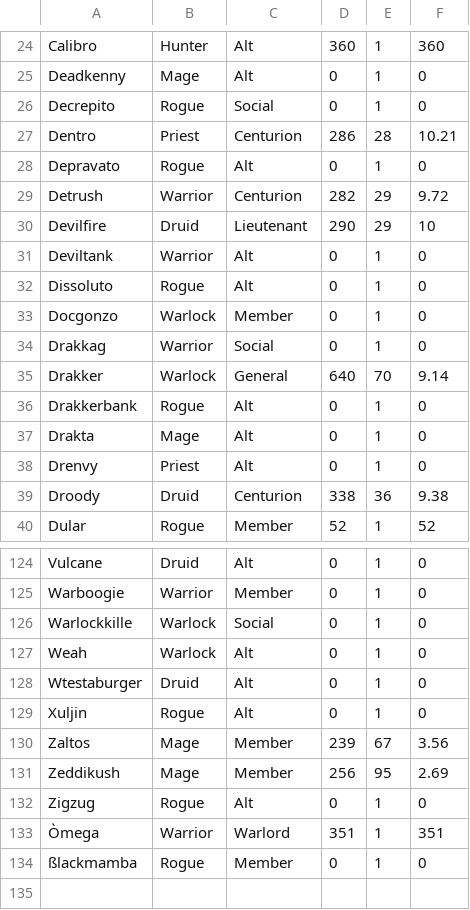
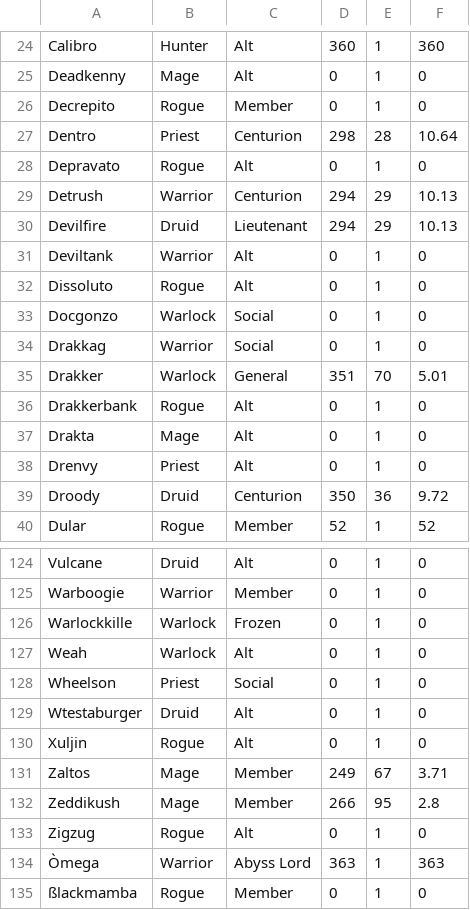
Before and after one commit to T1z1ano/T1z1ano.github.io, a CSV file: data/dataraw.csv, drawn as a sheet; only a part is shown, gaps mark what is left out; the diff covers the shown part only.

```diff
--- a/data/dataraw.csv
+++ b/data/dataraw.csv
@@ -25,12 +25,12 @@ Calibro,Hunter,Alt,360,1,360,
 Deadkenny,Mage,Alt,0,1,0,
-Decrepito,Rogue,Social,0,1,0,
-Dentro,Priest,Centurion,286,28,10.21,
+Decrepito,Rogue,Member,0,1,0,
+Dentro,Priest,Centurion,298,28,10.64,
 Depravato,Rogue,Alt,0,1,0,
-Detrush,Warrior,Centurion,282,29,9.72,
-Devilfire,Druid,Lieutenant,290,29,10,
+Detrush,Warrior,Centurion,294,29,10.13,
+Devilfire,Druid,Lieutenant,294,29,10.13,
 Deviltank,Warrior,Alt,0,1,0,
 Dissoluto,Rogue,Alt,0,1,0,
-Docgonzo,Warlock,Member,0,1,0,
+Docgonzo,Warlock,Social,0,1,0,
 Drakkag,Warrior,Social,0,1,0,
-Drakker,Warlock,General,640,70,9.14,
+Drakker,Warlock,General,351,70,5.01,
 Drakkerbank,Rogue,Alt,0,1,0,
@@ -38,3 +38,3 @@ Drakta,Mage,Alt,0,1,0,
 Drenvy,Priest,Alt,0,1,0,
-Droody,Druid,Centurion,338,36,9.38,
+Droody,Druid,Centurion,350,36,9.72,
 Dular,Rogue,Member,52,1,52,
@@ -125,10 +125,11 @@ Vulcane,Druid,Alt,0,1,0,
 Warboogie,Warrior,Member,0,1,0,
-Warlockkille,Warlock,Social,0,1,0,
+Warlockkille,Warlock,Frozen,0,1,0,
 Weah,Warlock,Alt,0,1,0,
+Wheelson,Priest,Social,0,1,0,
 Wtestaburger,Druid,Alt,0,1,0,
 Xuljin,Rogue,Alt,0,1,0,
-Zaltos,Mage,Member,239,67,3.56,
-Zeddikush,Mage,Member,256,95,2.69,
+Zaltos,Mage,Member,249,67,3.71,
+Zeddikush,Mage,Member,266,95,2.8,
 Zigzug,Rogue,Alt,0,1,0,
-Òmega,Warrior,Warlord,351,1,351,
+Òmega,Warrior,Abyss Lord,363,1,363,
 ßlackmamba,Rogue,Member,0,1,0,
```
Also changed, not shown: 73 edited cells elsewhere in this file.
